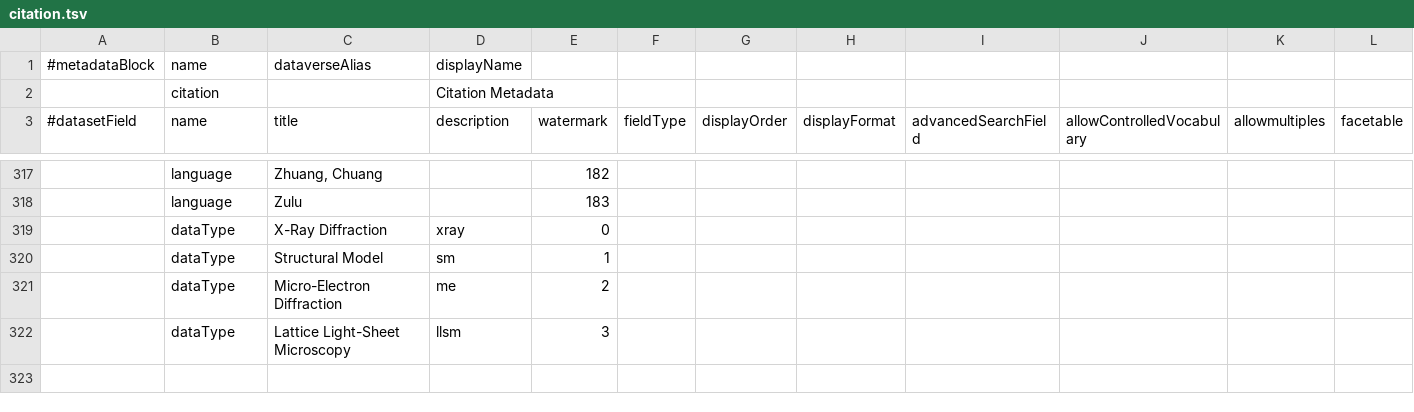
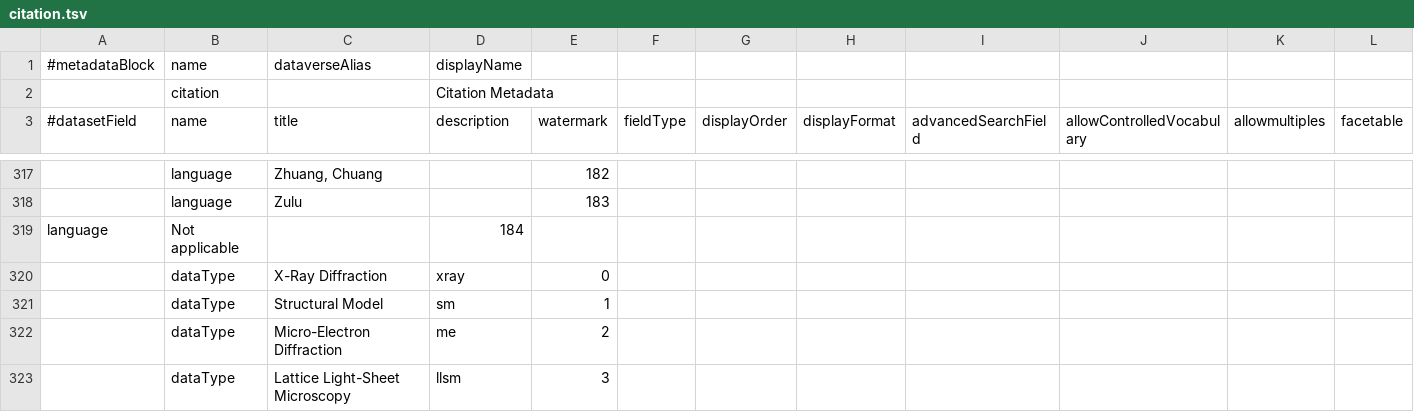
Before and after one commit to sbgrid/sbgrid-dataverse, a TSV file: mod-sbgrid/scripts/api/data/metadatablocks/citation.tsv, drawn as a sheet; only a part is shown, gaps mark what is left out; rows hold the shown columns only; the diff names each change by its address in the sheet, - before the commit and + after, or states it on an @@ line.

```diff
--- a/mod-sbgrid/scripts/api/data/metadatablocks/citation.tsv
+++ b/mod-sbgrid/scripts/api/data/metadatablocks/citation.tsv
+row 319: language | Not applicable |  | 184
```
Also changed, not shown: 1 other file.
